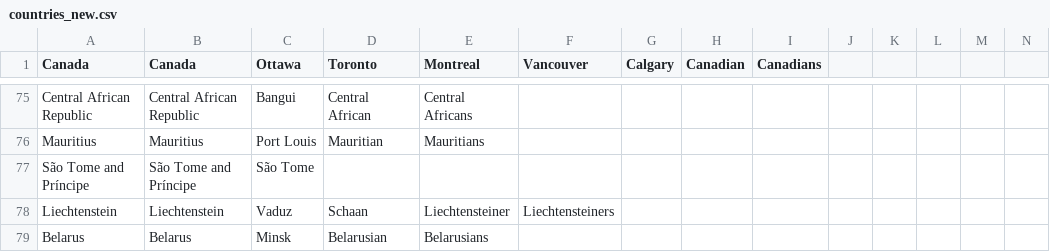
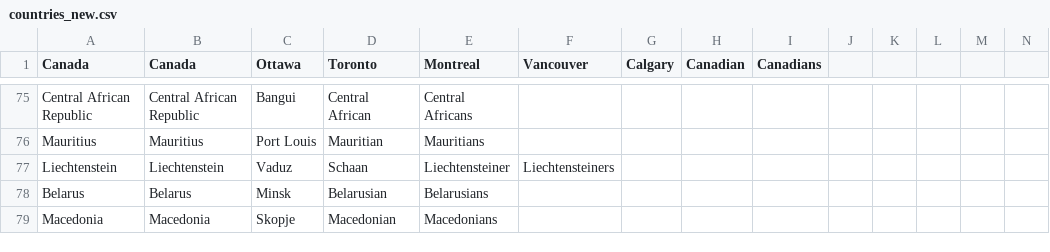
Before and after one commit to adamncasey/newsglobe, a CSV file: dict_feeder/countries_new.csv, drawn as a sheet; only a part is shown, gaps mark what is left out; the shorter side is filled out with more unchanged rows; rows hold the shown columns only; the diff names each change by its address in the sheet, - before the commit and + after, or states it on an @@ line.

Commit message:
Remove country we don't give AF about

```diff
--- a/dict_feeder/countries_new.csv
+++ b/dict_feeder/countries_new.csv
-row 77: São Tome and Príncipe | São Tome and Príncipe | São Tome
```
